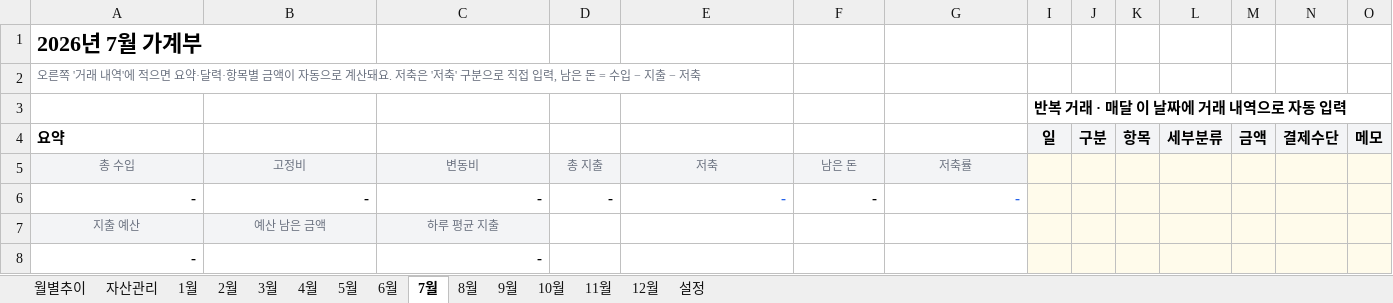
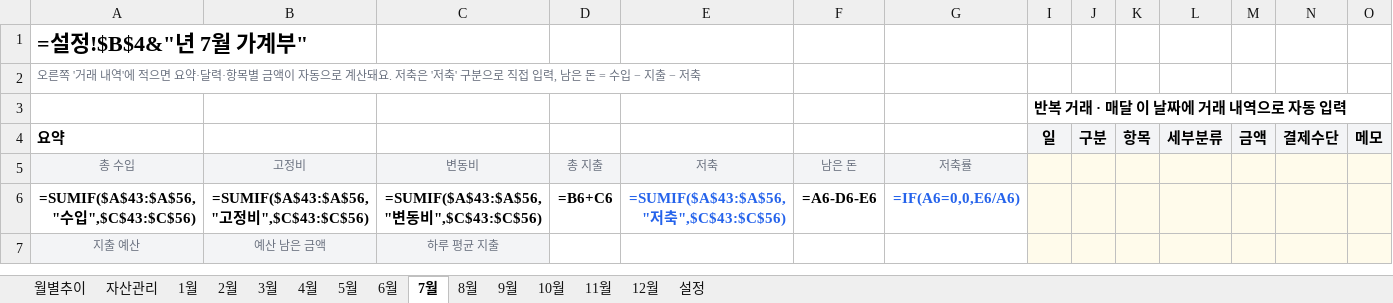
Before and after one commit to cham0919/AllLever-asset, an Excel workbook: template.xlsx, sheet 7월, drawn as a sheet; only a part is shown; values as stored, in another font and other column widths than the file's, no borders; formulas without a stored value are shown as written; charts and pictures and conditional formats not drawn; removed rows and columns are numbered as before the commit, all else as after; rows hold the shown columns only; the diff covers the shown part only; the diff names each change by its address in the sheet, - before the commit and + after, or states it on an @@ line.

```diff
--- a/template.xlsx (sheet 7월)
+++ b/template.xlsx (sheet 7월)
-A1: 2026년 7월 가계부
+A1: =설정!$B$4&"년 7월 가계부"
-row 6: - | - | - | - | - | - | -
+row 6: =SUMIF($A$43:$A$56,"수입",$C$43:$C$56) | =SUMIF($A$43:$A$56,"고정비",$C$43:$C$56) | =SUMIF($A$43:$A$56,"변동비",$C$43:$C$56) | =B6+C6 | =SUMIF($A$43:$A$56,"저축",$C$43:$C$56) | =A6-D6-E6 | =IF(A6=0,0,E6/A6)
-row 8: - |  | -
```
Also changed, not shown: 7 added rows, 6 removed rows, 66 edited cells and cell formats elsewhere in this sheet, sheet 자산관리, sheet 1월, sheet 3월, sheet 10월, sheet 12월, sheet 4월, 7 more sheets, charts or pictures, 4 other files.
